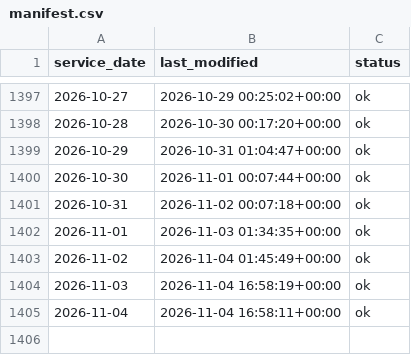
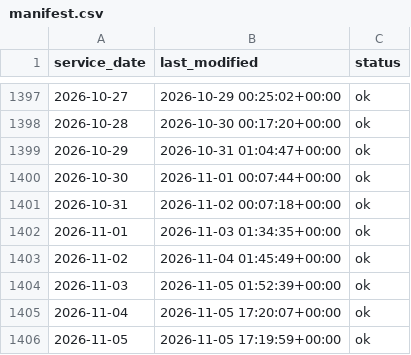
Before and after one commit to JosephZhou19/mbta-service-reliability, a CSV file: backend/data/manifest.csv, drawn as a sheet; only a part is shown, gaps mark what is left out.

```diff
--- a/backend/data/manifest.csv
+++ b/backend/data/manifest.csv
@@ -1403,3 +1403,4 @@ service_date,last_modified,status
 2026-11-02,2026-11-04 01:45:49+00:00,ok
-2026-11-03,2026-11-04 16:58:19+00:00,ok
-2026-11-04,2026-11-04 16:58:11+00:00,ok
+2026-11-03,2026-11-05 01:52:39+00:00,ok
+2026-11-04,2026-11-05 17:20:07+00:00,ok
+2026-11-05,2026-11-05 17:19:59+00:00,ok
```
Also changed, not shown: 5 other files.
